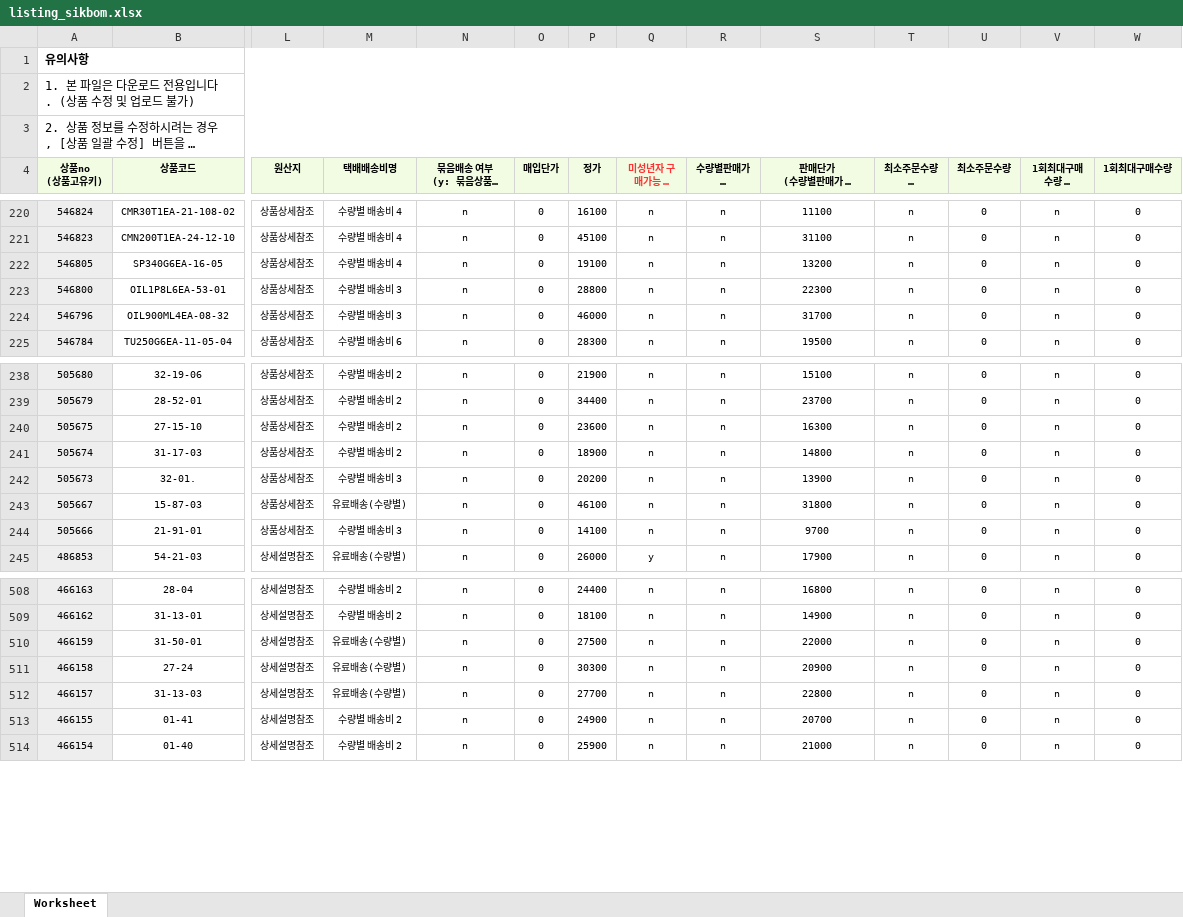
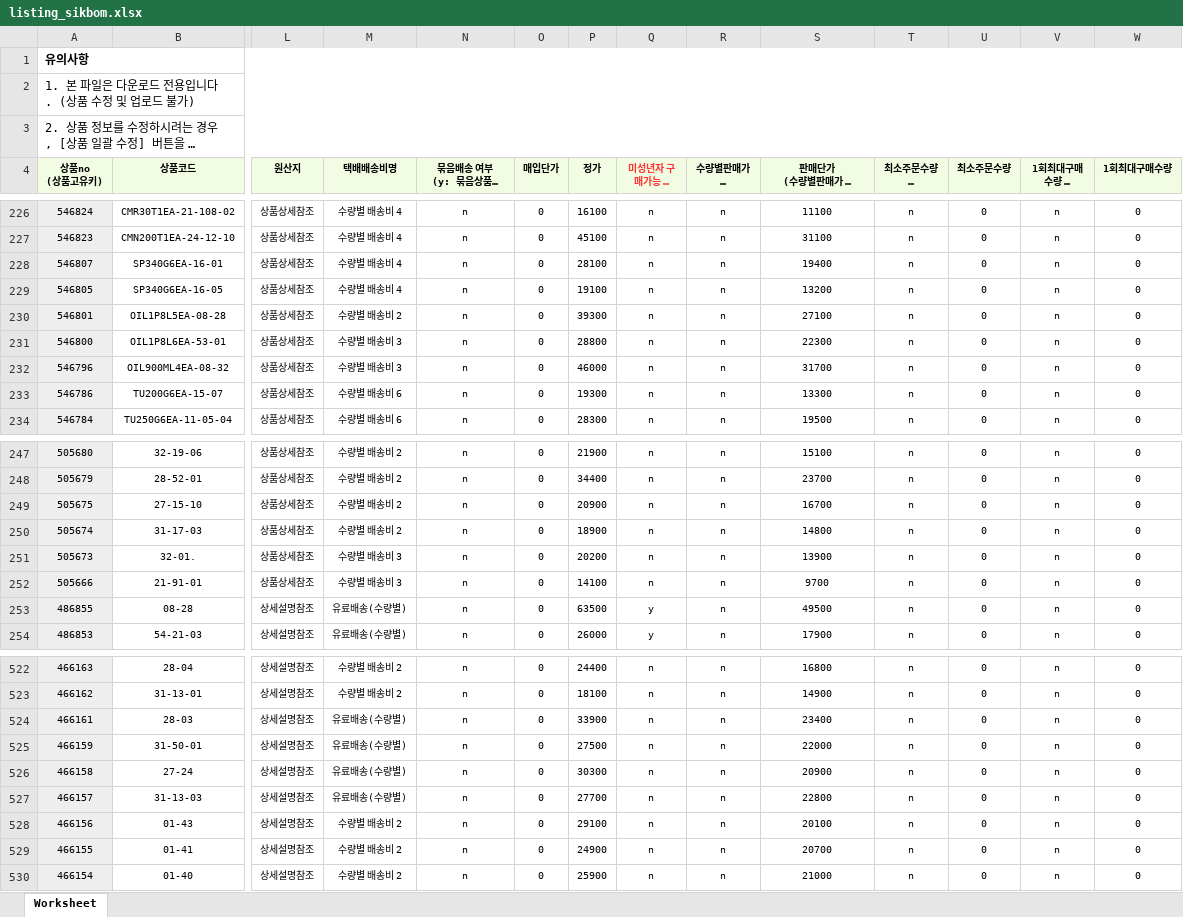
Before and after one commit to OURPROJECTDAO/work-automation-app, an Excel workbook: reference/listing_sikbom.xlsx, sheet Worksheet, drawn as a sheet; only a part is shown, gaps mark what is left out; long unchanged cells end in …; values as stored, in another font and other column widths than the file's, no borders; removed rows and columns are numbered as before the commit, all else as after; rows hold the shown columns only; the diff covers the shown part only; the diff names each change by its address in the sheet, - before the commit and + after, or states it on an @@ line.

```diff
--- a/reference/listing_sikbom.xlsx (sheet Worksheet)
+++ b/reference/listing_sikbom.xlsx (sheet Worksheet)
+row 228: 546807 | SP340G6EA-16-01 | 상품상세참조 | 수량별 배송비 4 | n | 0 | 28100 | n | n | 19400 | n | 0 | n | 0
+row 230: 546801 | OIL1P8L5EA-08-28 | 상품상세참조 | 수량별 배송비 2 | n | 0 | 39300 | n | n | 27100 | n | 0 | n | 0
+row 233: 546786 | TU200G6EA-15-07 | 상품상세참조 | 수량별 배송비 6 | n | 0 | 19300 | n | n | 13300 | n | 0 | n | 0
-P249 (정가): 23600
+P249 (정가): 20900
-S249: 16300
+S249: 16700
-row 243: 505667 | 15-87-03 | 상품상세참조 | 유료배송(수량별) | n | 0 | 46100 | n | n | 31800 | n | 0 | n | 0
+row 253: 486855 | 08-28 | 상세설명참조 | 유료배송(수량별) | n | 0 | 63500 | y | n | 49500 | n | 0 | n | 0
+row 524: 466161 | 28-03 | 상세설명참조 | 유료배송(수량별) | n | 0 | 33900 | n | n | 23400 | n | 0 | n | 0
+row 528: 466156 | 01-43 | 상세설명참조 | 수량별 배송비 2 | n | 0 | 29100 | n | n | 20100 | n | 0 | n | 0
```
Also changed, not shown: 16 added rows, 1 removed row and 8 edited cells elsewhere in this sheet.
